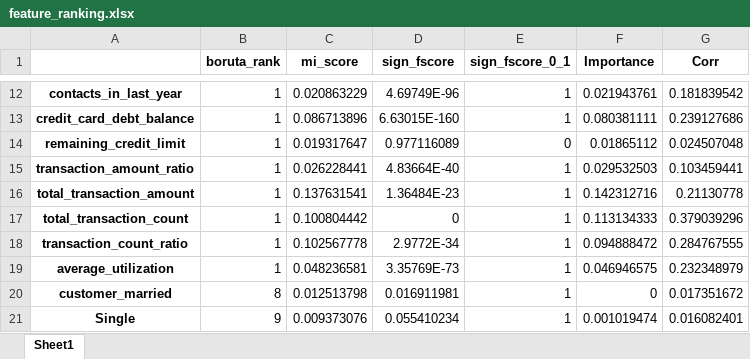
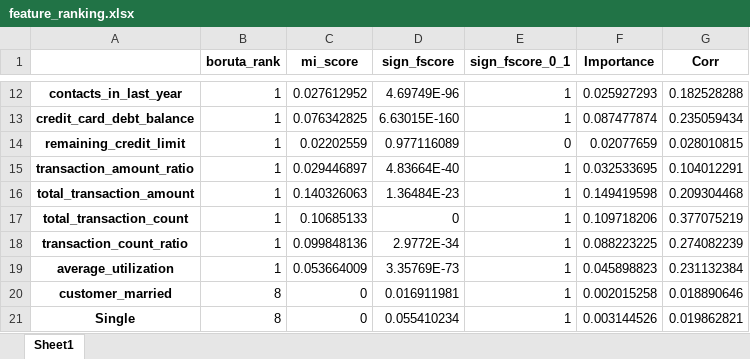
Before and after one commit to melkri/ML_classification, an Excel workbook: data/input_processed/feature_ranking.xlsx, sheet Sheet1, drawn as a sheet; only a part is shown, gaps mark what is left out; values as stored, in another font and other column widths than the file's, no borders; the diff covers the shown part only; the diff names each change by its address in the sheet, - before the commit and + after, or states it on an @@ line.

```diff
--- a/data/input_processed/feature_ranking.xlsx (sheet Sheet1)
+++ b/data/input_processed/feature_ranking.xlsx (sheet Sheet1)
-C12 (mi_score): 0.020863229
+C12 (mi_score): 0.027612952
-F12 (Importance): 0.021943761
+F12 (Importance): 0.025927293
-G12 (Corr): 0.181839542
+G12 (Corr): 0.182528288
-C13 (mi_score): 0.086713896
+C13 (mi_score): 0.076342825
-F13 (Importance): 0.080381111
+F13 (Importance): 0.087477874
-G13 (Corr): 0.239127686
+G13 (Corr): 0.235059434
-C14 (mi_score): 0.019317647
+C14 (mi_score): 0.02202559
-F14 (Importance): 0.01865112
+F14 (Importance): 0.02077659
-G14 (Corr): 0.024507048
+G14 (Corr): 0.028010815
-C15 (mi_score): 0.026228441
+C15 (mi_score): 0.029446897
-F15 (Importance): 0.029532503
+F15 (Importance): 0.032533695
-G15 (Corr): 0.103459441
+G15 (Corr): 0.104012291
-C16 (mi_score): 0.137631541
+C16 (mi_score): 0.140326063
-F16 (Importance): 0.142312716
+F16 (Importance): 0.149419598
-G16 (Corr): 0.21130778
+G16 (Corr): 0.209304468
-C17 (mi_score): 0.100804442
+C17 (mi_score): 0.10685133
-F17 (Importance): 0.113134333
+F17 (Importance): 0.109718206
-G17 (Corr): 0.379039296
+G17 (Corr): 0.377075219
-C18 (mi_score): 0.102567778
+C18 (mi_score): 0.099848136
-F18 (Importance): 0.094888472
+F18 (Importance): 0.088223225
-G18 (Corr): 0.284767555
+G18 (Corr): 0.274082239
-C19 (mi_score): 0.048236581
+C19 (mi_score): 0.053664009
-F19 (Importance): 0.046946575
+F19 (Importance): 0.045898823
-G19 (Corr): 0.232348979
+G19 (Corr): 0.231132384
-C20 (mi_score): 0.012513798
+C20 (mi_score): 0
-F20 (Importance): 0
+F20 (Importance): 0.002015258
-G20 (Corr): 0.017351672
+G20 (Corr): 0.018890646
-B21 (boruta_rank): 9
+B21 (boruta_rank): 8
-C21 (mi_score): 0.009373076
+C21 (mi_score): 0
-F21 (Importance): 0.001019474
+F21 (Importance): 0.003144526
-G21 (Corr): 0.016082401
+G21 (Corr): 0.019862821
```
Also changed, not shown: 31 edited cells elsewhere in this sheet, data/input_processed/test.xlsx, 2 other files.
